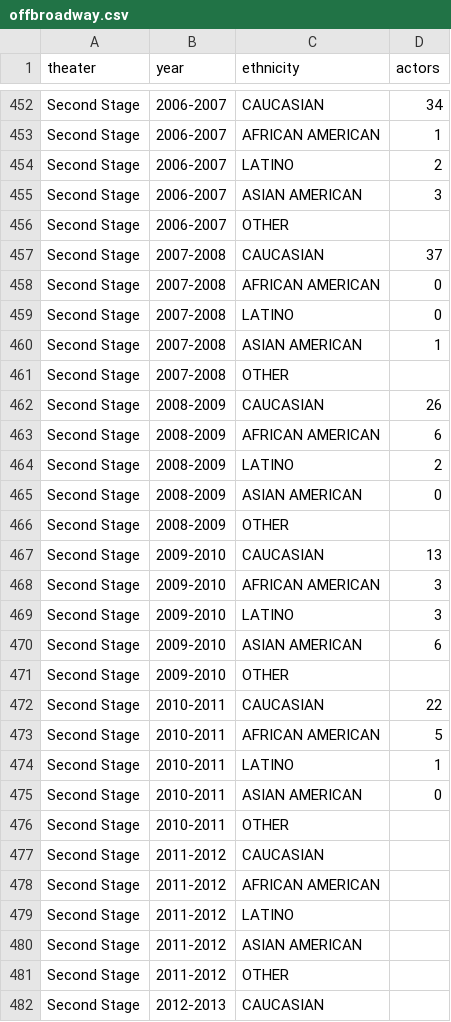
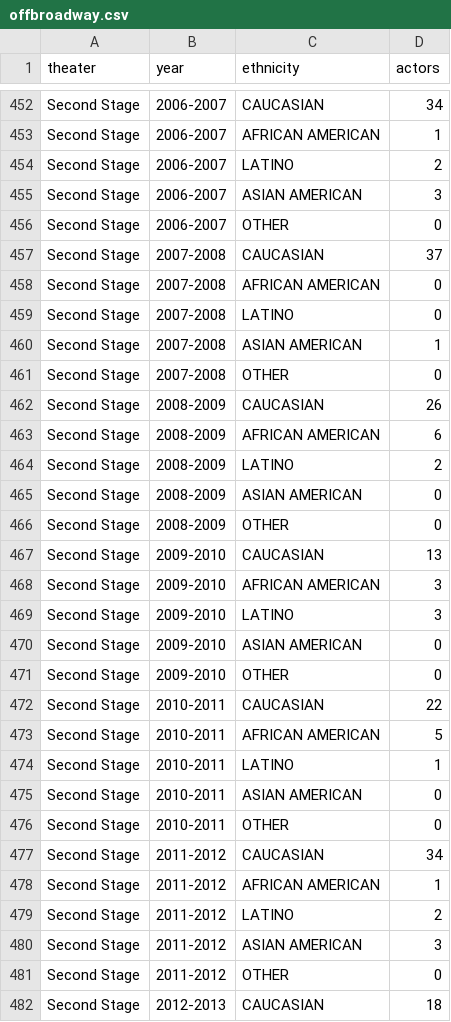
Before and after one commit to MimiOnuoha/MimiOnuoha.github.io, a CSV file: broadwaydata/data/offbroadway.csv, drawn as a sheet; only a part is shown, gaps mark what is left out; the diff covers the shown part only.

Commit message:
Updating data

```diff
--- a/broadwaydata/data/offbroadway.csv
+++ b/broadwaydata/data/offbroadway.csv
@@ -455,3 +455,3 @@ Second Stage,2006-2007,LATINO,2
 Second Stage,2006-2007,ASIAN AMERICAN,3
-Second Stage,2006-2007,OTHER,
+Second Stage,2006-2007,OTHER,0
 Second Stage,2007-2008,CAUCASIAN,37
@@ -460,3 +460,3 @@ Second Stage,2007-2008,LATINO,0
 Second Stage,2007-2008,ASIAN AMERICAN,1
-Second Stage,2007-2008,OTHER,
+Second Stage,2007-2008,OTHER,0
 Second Stage,2008-2009,CAUCASIAN,26
@@ -465,3 +465,3 @@ Second Stage,2008-2009,LATINO,2
 Second Stage,2008-2009,ASIAN AMERICAN,0
-Second Stage,2008-2009,OTHER,
+Second Stage,2008-2009,OTHER,0
 Second Stage,2009-2010,CAUCASIAN,13
@@ -469,4 +469,4 @@ Second Stage,2009-2010,AFRICAN AMERICAN,3
 Second Stage,2009-2010,LATINO,3
-Second Stage,2009-2010,ASIAN AMERICAN,6
-Second Stage,2009-2010,OTHER,
+Second Stage,2009-2010,ASIAN AMERICAN,0
+Second Stage,2009-2010,OTHER,0
 Second Stage,2010-2011,CAUCASIAN,22
@@ -475,8 +475,8 @@ Second Stage,2010-2011,LATINO,1
 Second Stage,2010-2011,ASIAN AMERICAN,0
-Second Stage,2010-2011,OTHER,
-Second Stage,2011-2012,CAUCASIAN,
-Second Stage,2011-2012,AFRICAN AMERICAN,
-Second Stage,2011-2012,LATINO,
-Second Stage,2011-2012,ASIAN AMERICAN,
-Second Stage,2011-2012,OTHER,
-Second Stage,2012-2013,CAUCASIAN,
+Second Stage,2010-2011,OTHER,0
+Second Stage,2011-2012,CAUCASIAN,34
+Second Stage,2011-2012,AFRICAN AMERICAN,1
+Second Stage,2011-2012,LATINO,2
+Second Stage,2011-2012,ASIAN AMERICAN,3
+Second Stage,2011-2012,OTHER,0
+Second Stage,2012-2013,CAUCASIAN,18
```
Also changed, not shown: 114 edited cells elsewhere in this file, 1 other file.
